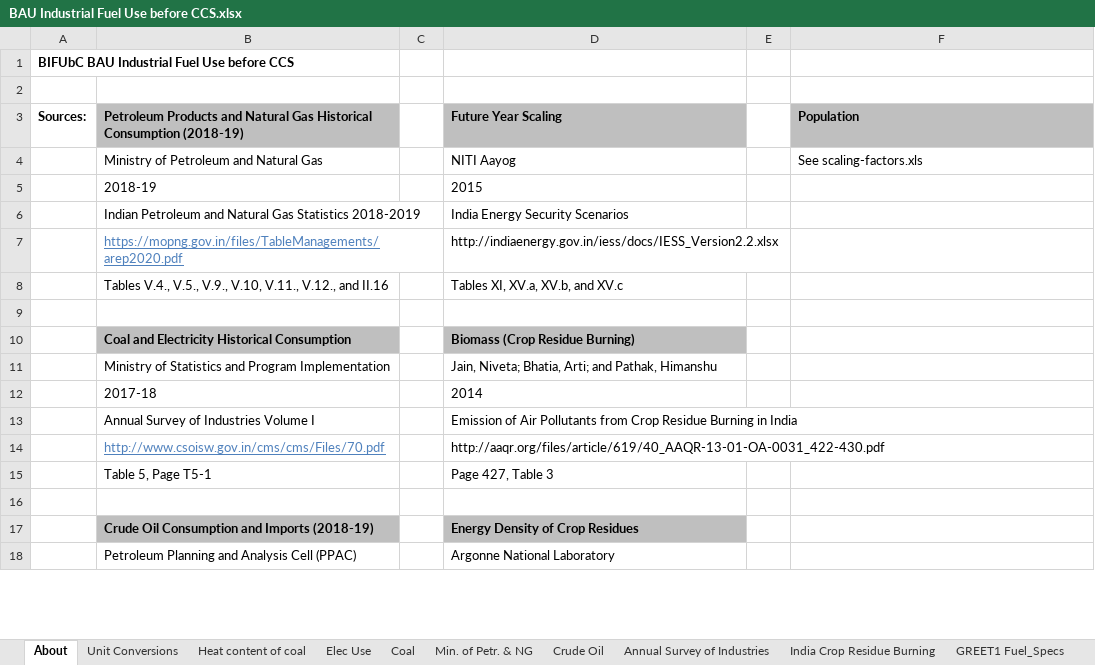
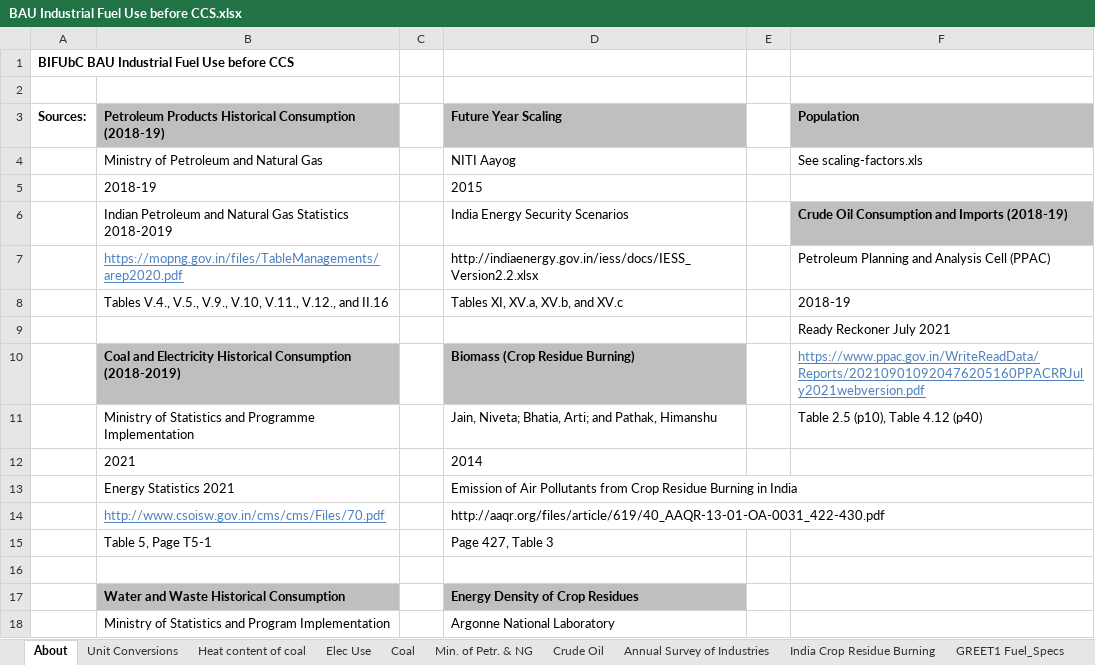
Before and after one commit to EnergyInnovation/eps-india, an Excel workbook: InputData/indst/BIFUbC/BAU Industrial Fuel Use before CCS.xlsx, sheet About, drawn as a sheet; only a part is shown; values as stored, in another font and other column widths than the file's, no borders; the diff covers the shown part only; the diff names each change by its address in the sheet, - before the commit and + after, or states it on an @@ line.

```diff
--- a/InputData/indst/BIFUbC/BAU Industrial Fuel Use before CCS.xlsx (sheet About)
+++ b/InputData/indst/BIFUbC/BAU Industrial Fuel Use before CCS.xlsx (sheet About)
-B3: Petroleum Products and Natural Gas Historical Consumption…
+B3: Petroleum Products Historical Consumption…
-F6 (Population): (empty)
+F6 (Population): Crude Oil Consumption and Imports (2018-19)
-F6 fill: none
+F6 fill: #BFBFBF
-F7 (Population): (empty)
+F7 (Population): Petroleum Planning and Analysis Cell (PPAC)
-F8 (Population): (empty)
+F8 (Population): 2018-19
-F9 (Population): (empty)
+F9 (Population): Ready Reckoner July 2021
-B10: …Historical Consumption
+B10: …Historical Consumption (2018-2019)
-F10 (Population): (empty)
+F10 (Population): https://www.ppac.gov.in/WriteReadData/Reports/202109010920476205160PPACRRJuly2021webversion.pdf
-B11: …Statistics and Program Implementation
+B11: …Statistics and Programme Implementation
-F11 (Population): (empty)
+F11 (Population): Table 2.5 (p10), Table 4.12 (p40)
-B12: 2017-18
+B12: 2021
-B13: Annual Survey of Industries Volume I
+B13: Energy Statistics 2021
-B17: Crude Oil Consumption and Imports (2018-19)
+B17: Water and Waste Historical Consumption
-B18: Petroleum Planning and Analysis Cell (PPAC)
+B18: Ministry of Statistics and Program Implementation
```
Also changed, not shown: 3 added rows and 12 edited cells elsewhere in this sheet, sheet Coal, sheet Annual Survey of Industries, sheet Aggregate Calcs, other sheet tabs, formulas that keep their value.
